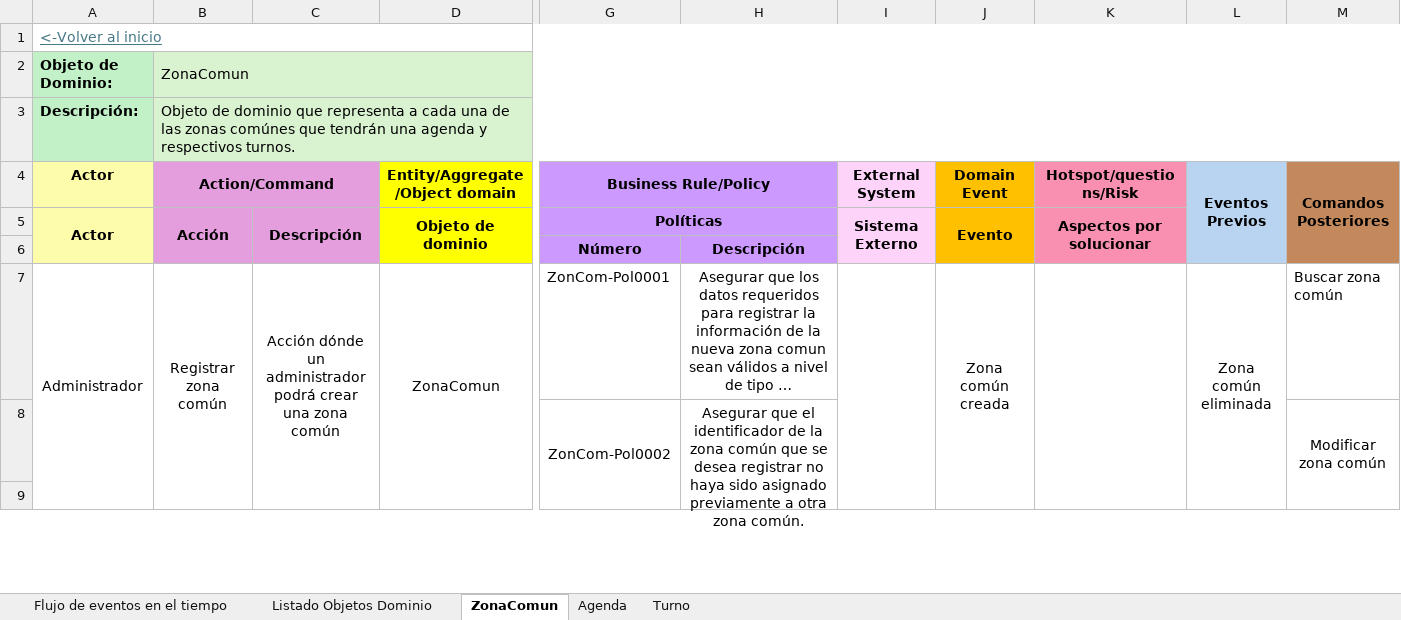
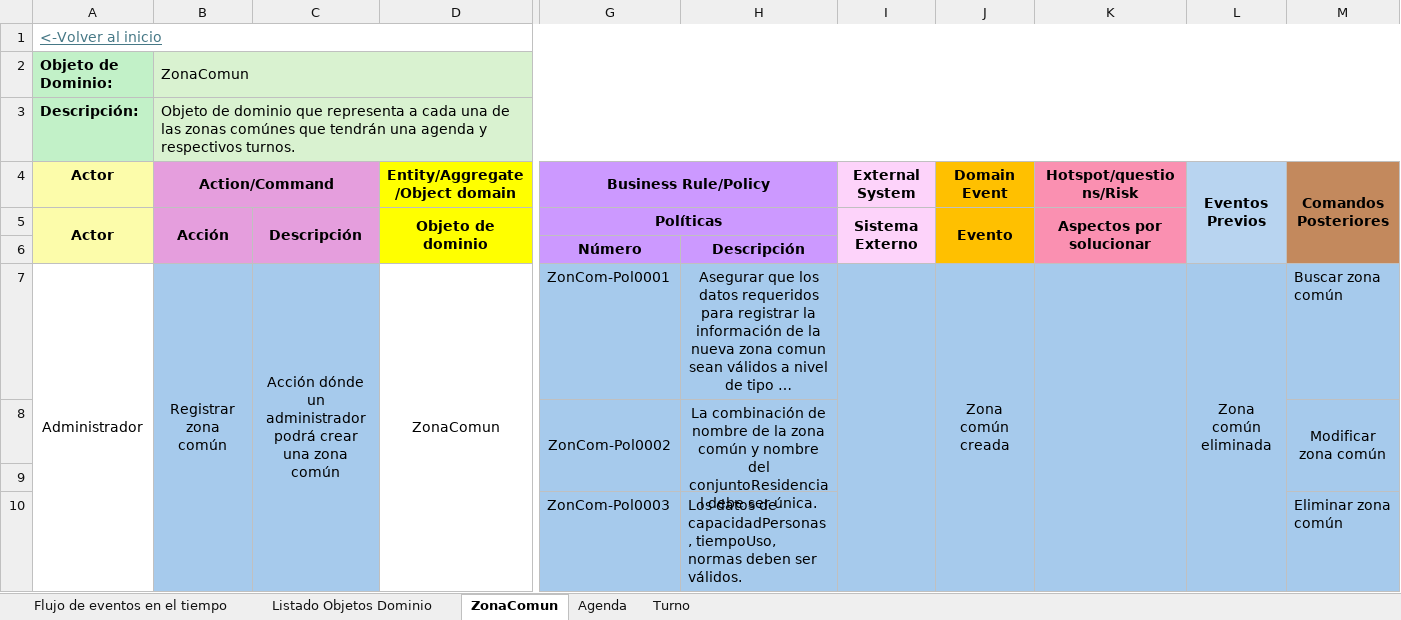
Before and after one commit to JZuluf/victus-doc, an Excel workbook: Doo-Doc/Nueva Version Victus/Event Storming/Agendas - Event Storming.xlsx, sheet ZonaComun, drawn as a sheet; only a part is shown, gaps mark what is left out; long unchanged cells end in …; values as stored, in another font and other column widths than the file's, no borders; removed rows and columns are numbered as before the commit, all else as after; rows hold the shown columns only; the diff covers the shown part only; the diff names each change by its address in the sheet, - before the commit and + after, or states it on an @@ line.

```diff
--- a/Doo-Doc/Nueva Version Victus/Event Storming/Agendas - Event Storming.xlsx (sheet ZonaComun)
+++ b/Doo-Doc/Nueva Version Victus/Event Storming/Agendas - Event Storming.xlsx (sheet ZonaComun)
-B7:C9 fill: none
+B7:C9 fill: #A6CAEC
-B7:B10 merged
+B7:B10 merged
-C7:C10 merged
+C7:C10 merged
-G7:M9 fill: none
+G7:M9 fill: #A6CAEC
-I7:I10 merged
+I7:I10 merged
-J7:J10 merged
+J7:J10 merged
-K7:K10 merged
+K7:K10 merged
-L7:L10 merged
+L7:L10 merged
-G8:G10 merged
+G8:G9 merged
-H8: Asegurar que el identificador de la zona común que se desea registrar no haya sido asignado previamente a otra zona común.
+H8: La combinación de nombre de la zona común y nombre del conjuntoResidencial debe ser única.
-H8:H10 merged
+H8:H9 merged
+row 10:  |  |  |  | ZonCom-Pol0003 | Los datos de capacidadPersonas, tiempoUso, normas deben ser válidos. |  |  |  |  | Eliminar zona común
```
Also changed, not shown: 5 added rows, 5 removed rows and cell formats elsewhere in this sheet, Doo-Doc/Nueva Version Victus/Event Storming/Residentes - Event Storming.xlsx, Doo-Doc/Nueva Version Victus/Modelo de dominio anémico/Modelo de dominio anémico de contextos-VictusResidencias.xlsx, 4 other files.
